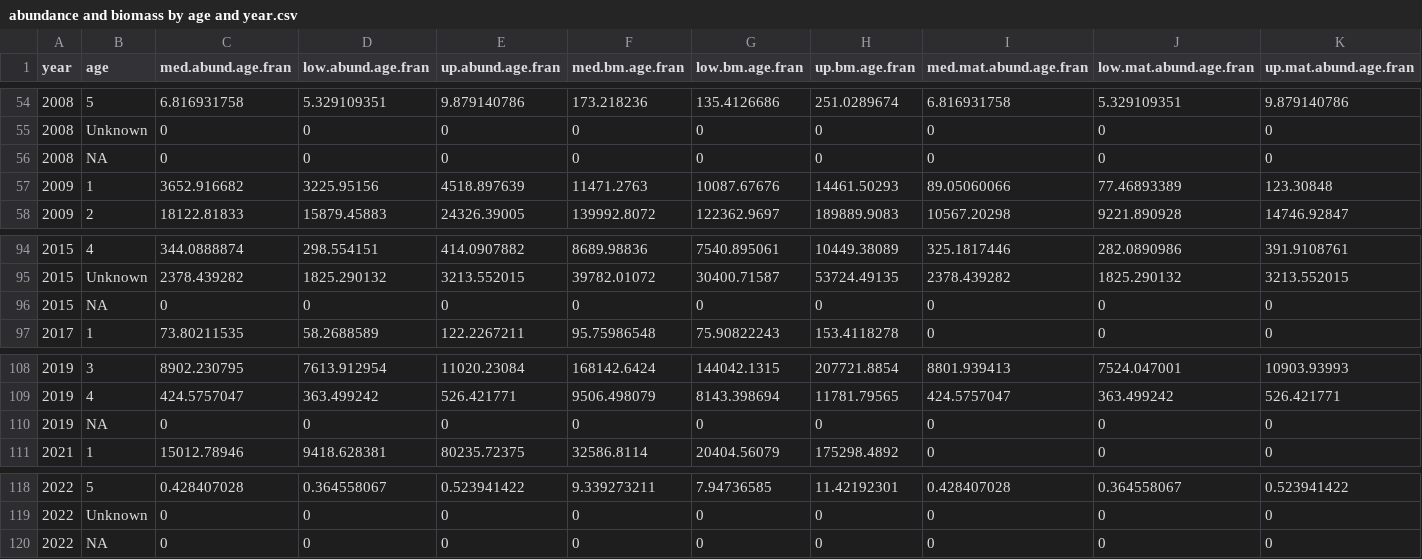
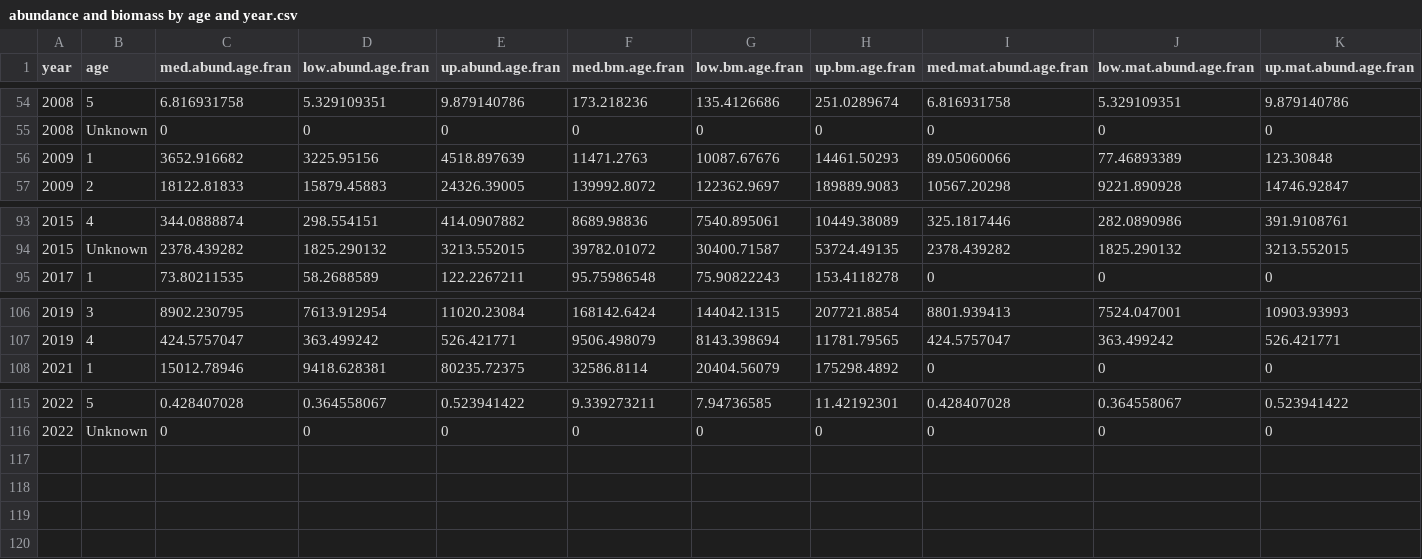
Before and after one commit to KeithLewis99/IPM, a CSV file: data/abundance and biomass by age and year.csv, drawn as a sheet; only a part is shown, gaps mark what is left out; rows hold the shown columns only; the diff names each change by its address in the sheet, - before the commit and + after, or states it on an @@ line.

```diff
--- a/data/abundance and biomass by age and year.csv
+++ b/data/abundance and biomass by age and year.csv
-row 56: 2008 | NA | 0 | 0 | 0 | 0 | 0 | 0 | 0 | 0 | 0
-row 96: 2015 | NA | 0 | 0 | 0 | 0 | 0 | 0 | 0 | 0 | 0
-row 110: 2019 | NA | 0 | 0 | 0 | 0 | 0 | 0 | 0 | 0 | 0
-row 120: 2022 | NA | 0 | 0 | 0 | 0 | 0 | 0 | 0 | 0 | 0
```
